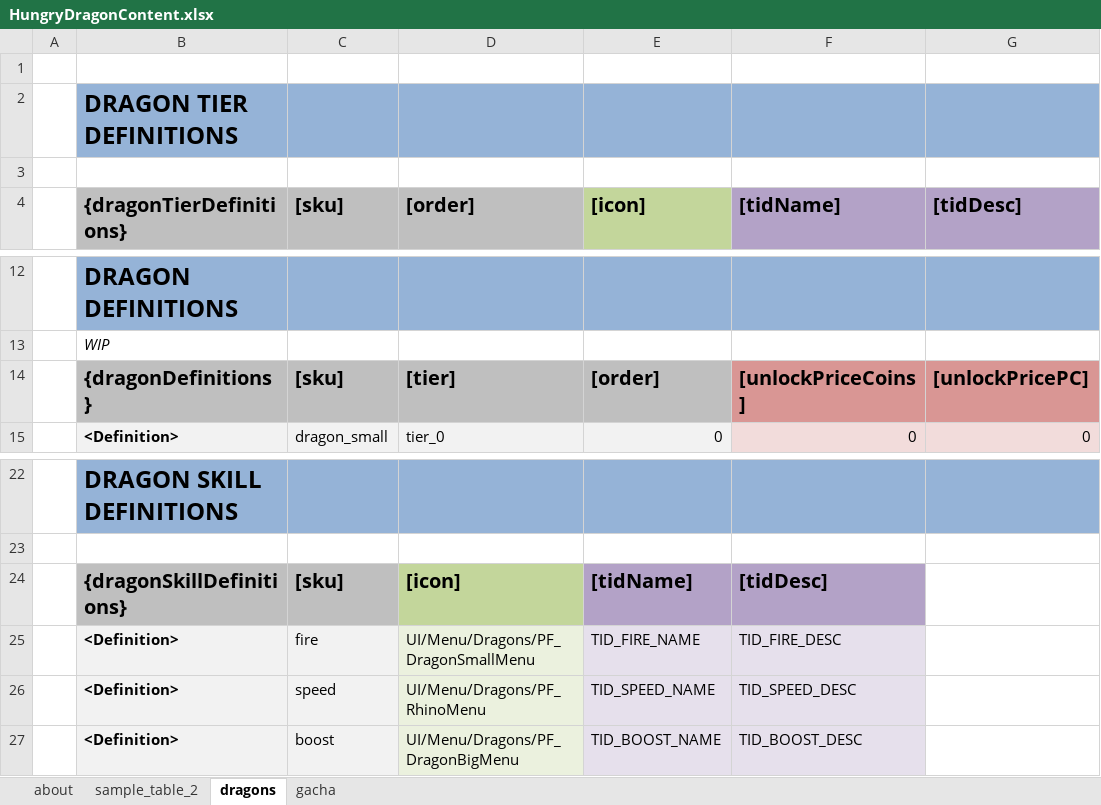
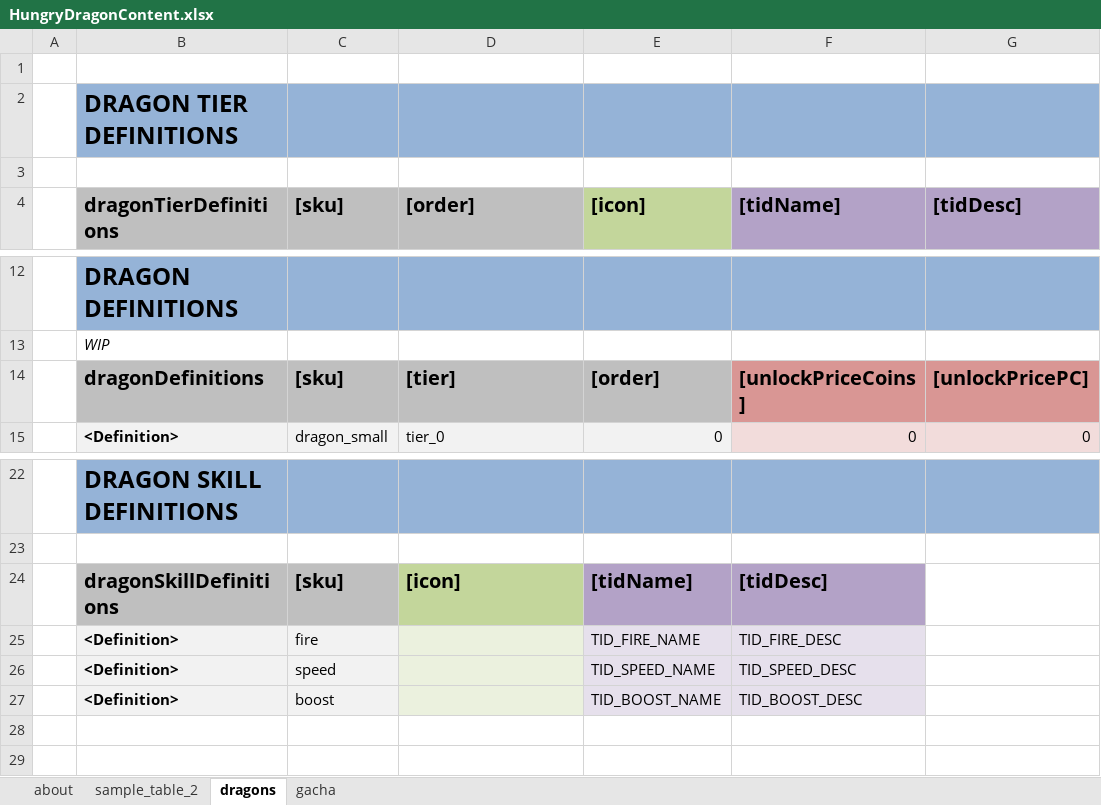
Before and after one commit to nam27062002/hello, an Excel workbook: Docs/Content/HungryDragonContent.xlsx, sheet dragons, drawn as a sheet; only a part is shown, gaps mark what is left out; values as stored, in another font and other column widths than the file's, no borders; table styles not drawn; the diff names each change by its address in the sheet, - before the commit and + after, or states it on an @@ line.

```diff
--- a/Docs/Content/HungryDragonContent.xlsx (sheet dragons)
+++ b/Docs/Content/HungryDragonContent.xlsx (sheet dragons)
-B4: {dragonTierDefinitions}
+B4: dragonTierDefinitions
-B14 (dragonTierDefinitions): {dragonDefinitions}
+B14 (dragonTierDefinitions): dragonDefinitions
-B24 (dragonTierDefinitions): {dragonSkillDefinitions}
+B24 (dragonTierDefinitions): dragonSkillDefinitions
-D25 ([order]): UI/Menu/Dragons/PF_DragonSmallMenu
+D25 ([order]): (empty)
-D26 ([order]): UI/Menu/Dragons/PF_RhinoMenu
+D26 ([order]): (empty)
-D27 ([order]): UI/Menu/Dragons/PF_DragonBigMenu
+D27 ([order]): (empty)
```
Also changed, not shown: sheet gacha, sheet sample_table_2, 32 other files.
